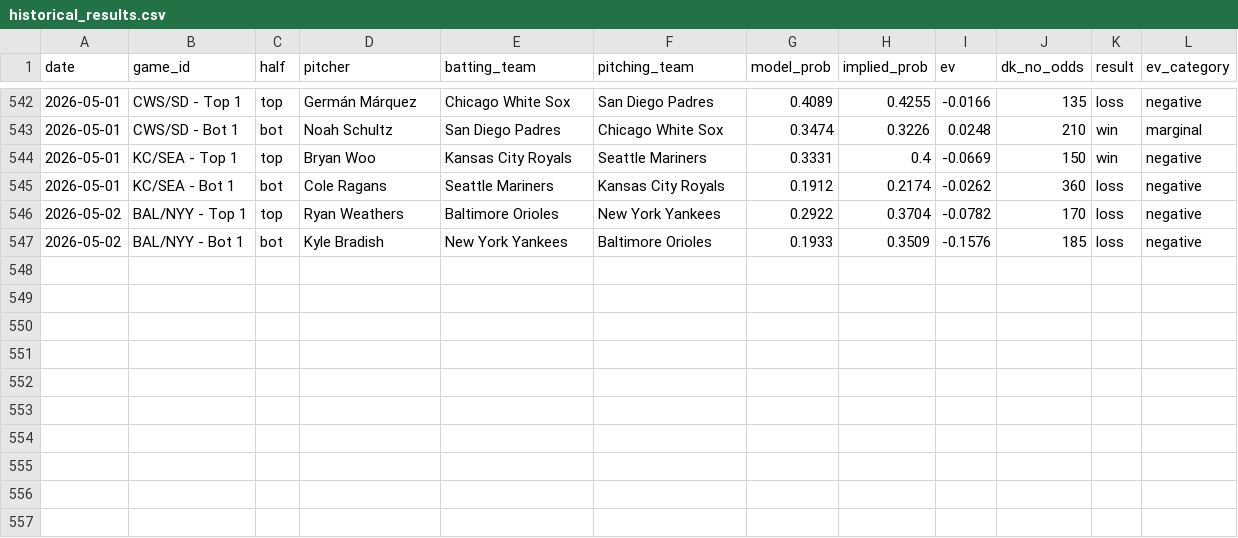
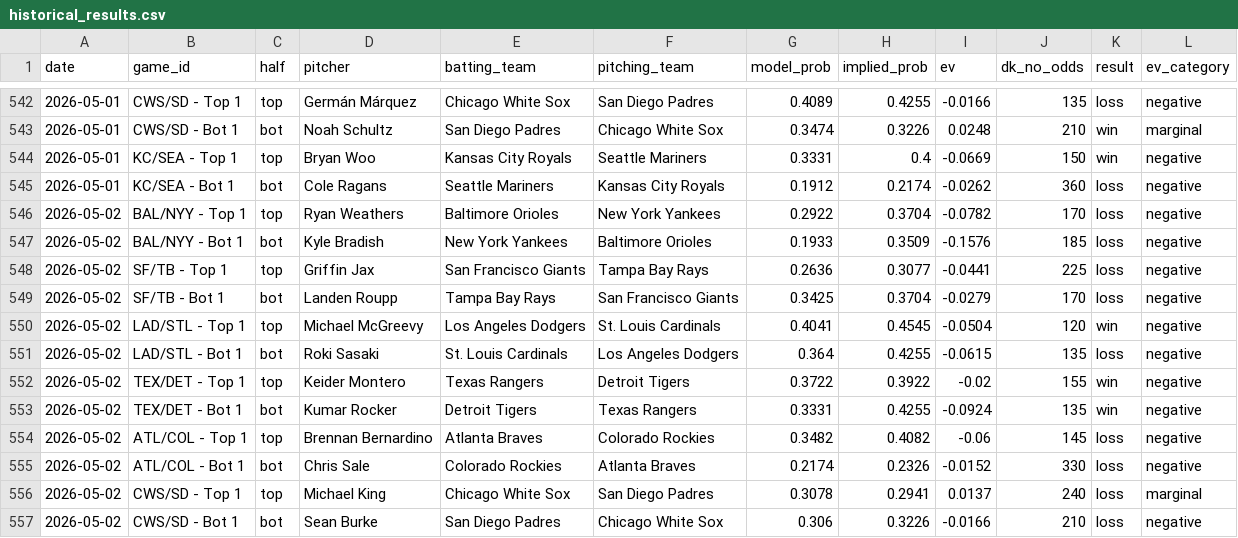
Before and after one commit to austinlmcconnell/mlb-nsfi-model, a CSV file: historical_results.csv, drawn as a sheet; only a part is shown, gaps mark what is left out.

```diff
--- a/historical_results.csv
+++ b/historical_results.csv
@@ -547 +547,11 @@ date,game_id,half,pitcher,batting_team,pitching_team,model_prob,implied_prob,ev,
 2026-05-02,BAL/NYY - Bot 1,bot,Kyle Bradish,New York Yankees,Baltimore Orioles,0.1933,0.3509,-0.1576,185,loss,negative
+2026-05-02,SF/TB - Top 1,top,Griffin Jax,San Francisco Giants,Tampa Bay Rays,0.2636,0.3077,-0.0441,225,loss,negative
+2026-05-02,SF/TB - Bot 1,bot,Landen Roupp,Tampa Bay Rays,San Francisco Giants,0.3425,0.3704,-0.0279,170,loss,negative
+2026-05-02,LAD/STL - Top 1,top,Michael McGreevy,Los Angeles Dodgers,St. Louis Cardinals,0.4041,0.4545,-0.0504,120,win,negative
+2026-05-02,LAD/STL - Bot 1,bot,Roki Sasaki,St. Louis Cardinals,Los Angeles Dodgers,0.364,0.4255,-0.0615,135,loss,negative
+2026-05-02,TEX/DET - Top 1,top,Keider Montero,Texas Rangers,Detroit Tigers,0.3722,0.3922,-0.02,155,win,negative
+2026-05-02,TEX/DET - Bot 1,bot,Kumar Rocker,Detroit Tigers,Texas Rangers,0.3331,0.4255,-0.0924,135,win,negative
+2026-05-02,ATL/COL - Top 1,top,Brennan Bernardino,Atlanta Braves,Colorado Rockies,0.3482,0.4082,-0.06,145,loss,negative
+2026-05-02,ATL/COL - Bot 1,bot,Chris Sale,Colorado Rockies,Atlanta Braves,0.2174,0.2326,-0.0152,330,loss,negative
+2026-05-02,CWS/SD - Top 1,top,Michael King,Chicago White Sox,San Diego Padres,0.3078,0.2941,0.0137,240,loss,marginal
+2026-05-02,CWS/SD - Bot 1,bot,Sean Burke,San Diego Padres,Chicago White Sox,0.306,0.3226,-0.0166,210,loss,negative
```
Also changed, not shown: 1 other file.
